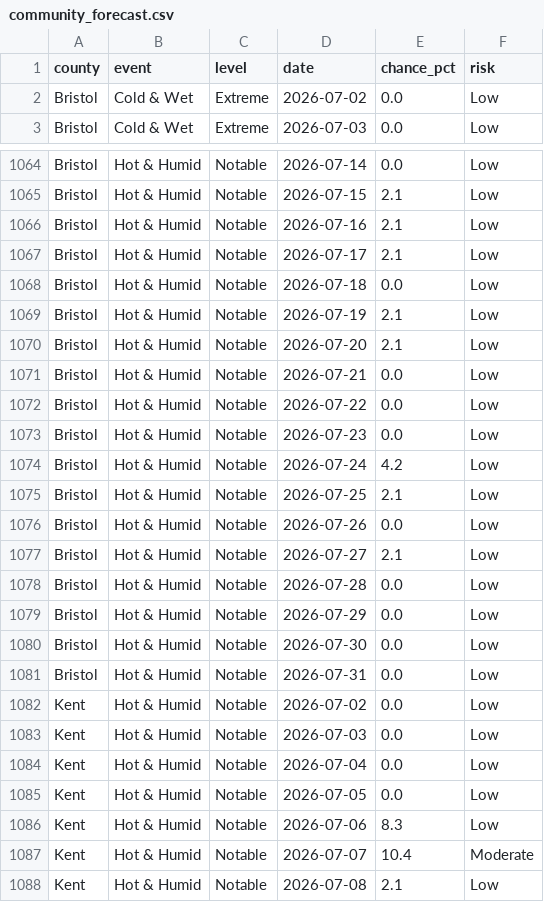
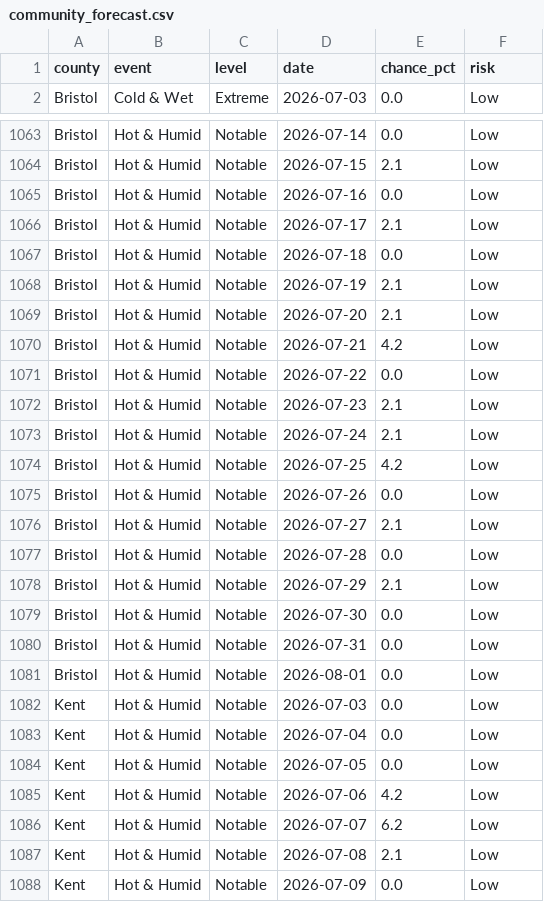
Before and after one commit to EMPIRIC2/opt-ui-forecast, a CSV file: community_forecast.csv, drawn as a sheet; only a part is shown, gaps mark what is left out; the shorter side is filled out with more unchanged rows; the diff covers the shown part only.

```diff
--- a/community_forecast.csv
+++ b/community_forecast.csv
@@ -1,3 +1,2 @@
 county,event,level,date,chance_pct,risk
-Bristol,Cold & Wet,Extreme,2026-07-02,0.0,Low
 Bristol,Cold & Wet,Extreme,2026-07-03,0.0,Low
@@ -1065,3 +1064,3 @@ Bristol,Hot & Humid,Notable,2026-07-14,0.0,Low
 Bristol,Hot & Humid,Notable,2026-07-15,2.1,Low
-Bristol,Hot & Humid,Notable,2026-07-16,2.1,Low
+Bristol,Hot & Humid,Notable,2026-07-16,0.0,Low
 Bristol,Hot & Humid,Notable,2026-07-17,2.1,Low
@@ -1070,7 +1069,7 @@ Bristol,Hot & Humid,Notable,2026-07-19,2.1,Low
 Bristol,Hot & Humid,Notable,2026-07-20,2.1,Low
-Bristol,Hot & Humid,Notable,2026-07-21,0.0,Low
+Bristol,Hot & Humid,Notable,2026-07-21,4.2,Low
 Bristol,Hot & Humid,Notable,2026-07-22,0.0,Low
-Bristol,Hot & Humid,Notable,2026-07-23,0.0,Low
-Bristol,Hot & Humid,Notable,2026-07-24,4.2,Low
-Bristol,Hot & Humid,Notable,2026-07-25,2.1,Low
+Bristol,Hot & Humid,Notable,2026-07-23,2.1,Low
+Bristol,Hot & Humid,Notable,2026-07-24,2.1,Low
+Bristol,Hot & Humid,Notable,2026-07-25,4.2,Low
 Bristol,Hot & Humid,Notable,2026-07-26,0.0,Low
@@ -1078,6 +1077,6 @@ Bristol,Hot & Humid,Notable,2026-07-27,2.1,Low
 Bristol,Hot & Humid,Notable,2026-07-28,0.0,Low
-Bristol,Hot & Humid,Notable,2026-07-29,0.0,Low
+Bristol,Hot & Humid,Notable,2026-07-29,2.1,Low
 Bristol,Hot & Humid,Notable,2026-07-30,0.0,Low
 Bristol,Hot & Humid,Notable,2026-07-31,0.0,Low
-Kent,Hot & Humid,Notable,2026-07-02,0.0,Low
+Bristol,Hot & Humid,Notable,2026-08-01,0.0,Low
 Kent,Hot & Humid,Notable,2026-07-03,0.0,Low
@@ -1085,4 +1084,4 @@ Kent,Hot & Humid,Notable,2026-07-04,0.0,Low
 Kent,Hot & Humid,Notable,2026-07-05,0.0,Low
-Kent,Hot & Humid,Notable,2026-07-06,8.3,Low
-Kent,Hot & Humid,Notable,2026-07-07,10.4,Moderate
+Kent,Hot & Humid,Notable,2026-07-06,4.2,Low
+Kent,Hot & Humid,Notable,2026-07-07,6.2,Low
 Kent,Hot & Humid,Notable,2026-07-08,2.1,Low
```
Also changed, not shown: 2 added rows, 1 removed row and 128 edited cells elsewhere in this file, 5 other files.
